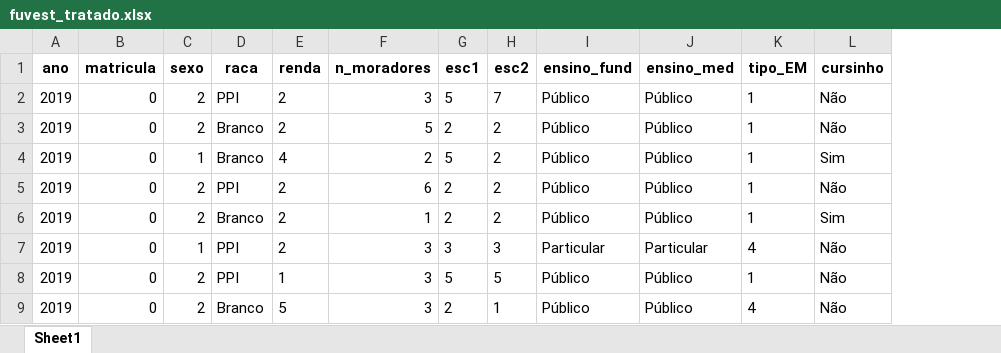
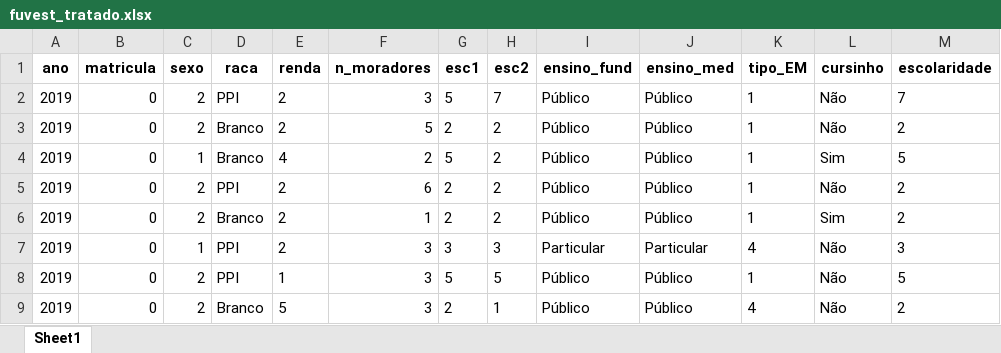
Before and after one commit to arturdamiao/pet-primeiras-pesquisas, an Excel workbook: dados/fuvest_tratado.xlsx, sheet Sheet1, drawn as a sheet; only a part is shown; values as stored, in another font and other column widths than the file's, no borders; the diff names each change by its address in the sheet, - before the commit and + after, or states it on an @@ line.

Commit message:
criando variável escolaridade a partir da maior escolaridade entre os pais

```diff
--- a/dados/fuvest_tratado.xlsx (sheet Sheet1)
+++ b/dados/fuvest_tratado.xlsx (sheet Sheet1)
+column M (escolaridade), rows 2-9: 7 | 2 | 5 | 2 | 2 | 3 | 5 | 2
```
Also changed, not shown: 1 other file.
